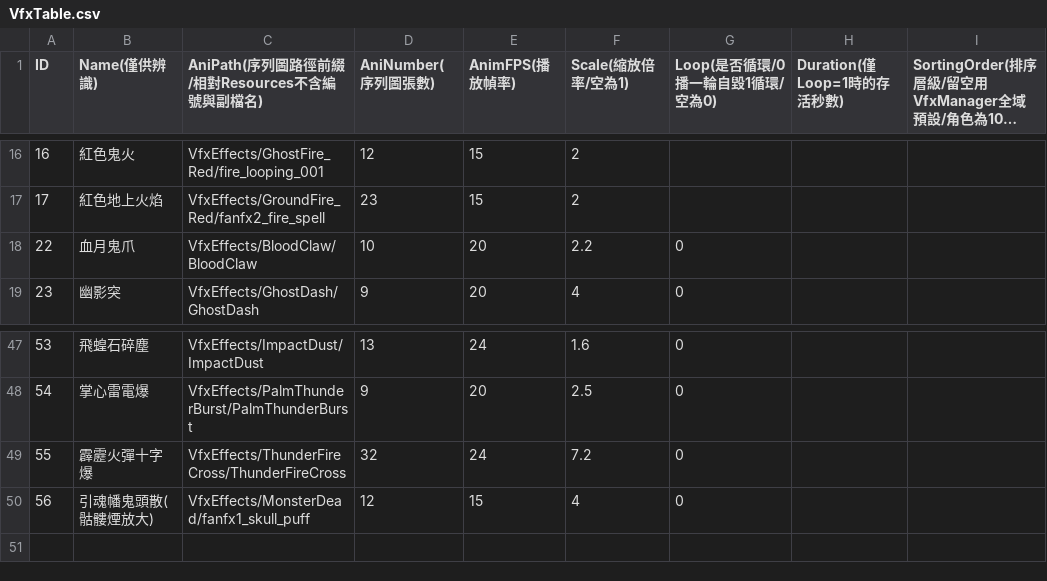
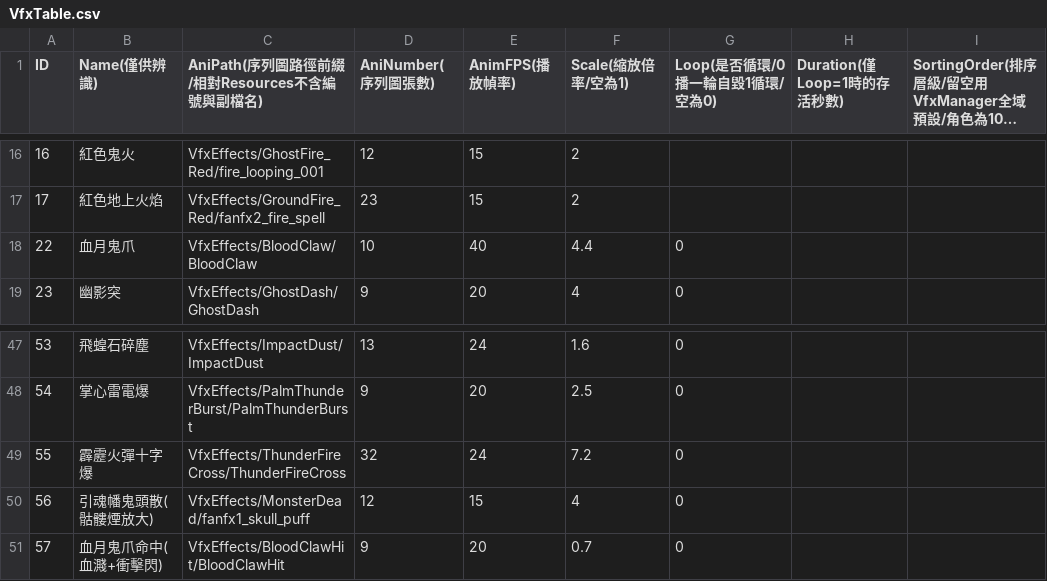
Before and after one commit to sorrowslee/DipanProj, a CSV file: DipanProj_Main/Assets/Data/VfxTable.csv, drawn as a sheet; only a part is shown, gaps mark what is left out; long unchanged cells end in …; the diff names each change by its address in the sheet, - before the commit and + after, or states it on an @@ line.

```diff
--- a/DipanProj_Main/Assets/Data/VfxTable.csv
+++ b/DipanProj_Main/Assets/Data/VfxTable.csv
-E18 (AnimFPS(播放幀率)): 20
+E18 (AnimFPS(播放幀率)): 40
-F18 (Scale(縮放倍率/空為1)): 2.2
+F18 (Scale(縮放倍率/空為1)): 4.4
+row 51: 57 | 血月鬼爪命中(血濺+衝擊閃) | VfxEffects/BloodClawHit/BloodClawHit | 9 | 20 | 0.7 | 0
```
Also changed, not shown: DipanProj_Main/Assets/Data/WeaponTable.csv, 36 other files.
